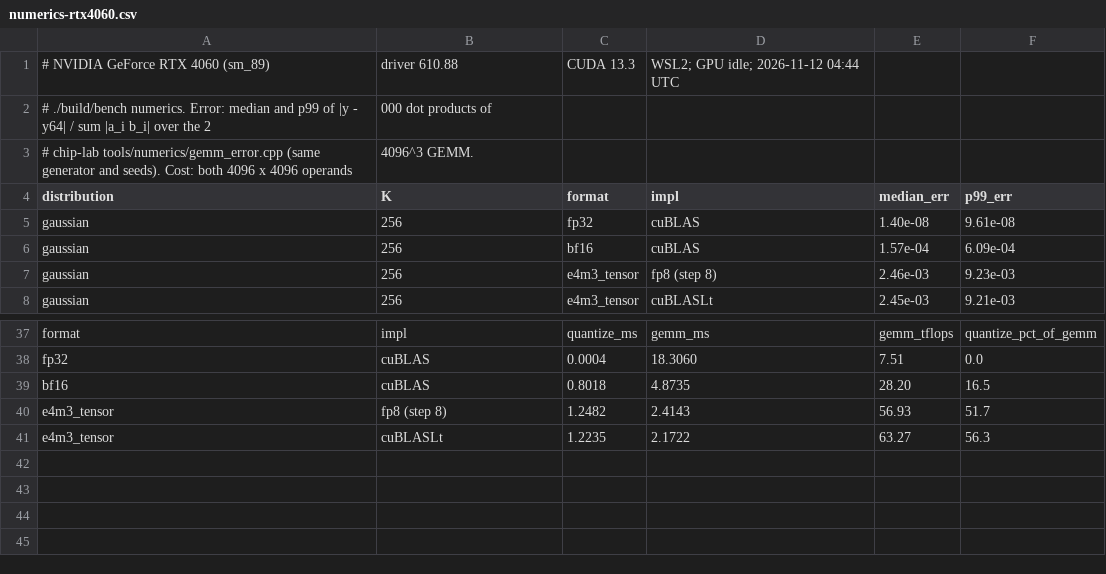
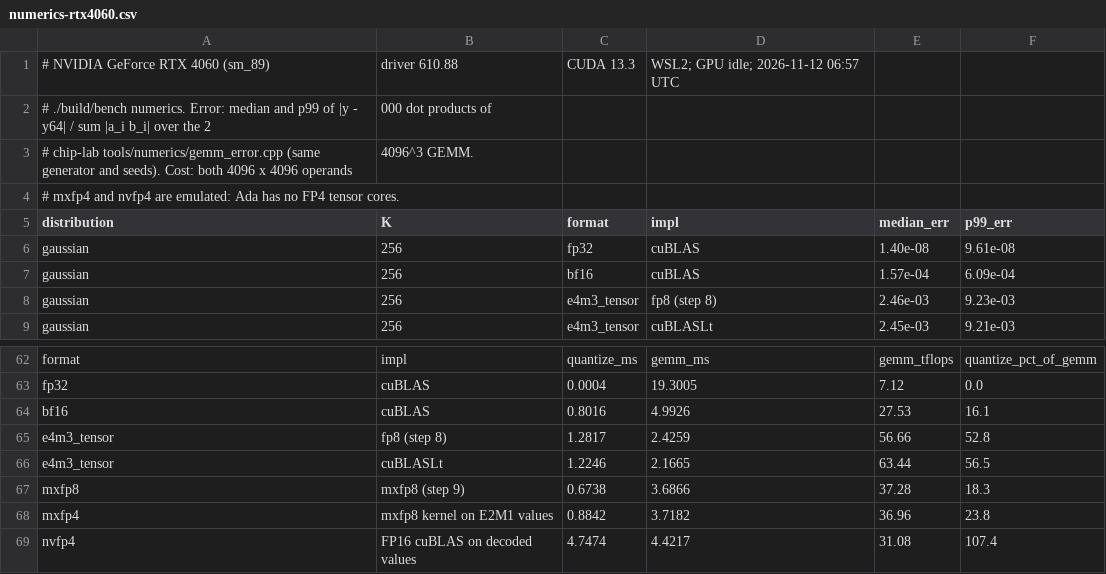
Before and after one commit to NicholasUnruh/cuda-gemm, a CSV file: docs/results/numerics-rtx4060.csv, drawn as a sheet; only a part is shown, gaps mark what is left out; addresses are those after the commit; the diff covers the shown part only; the diff names each change by its address in the sheet, - before the commit and + after, or states it on an @@ line.

Commit message:
Record MX step results and key figure

```diff
--- a/docs/results/numerics-rtx4060.csv
+++ b/docs/results/numerics-rtx4060.csv
-D1 (impl): WSL2; GPU idle; 2026-11-12 04:44 UTC
+D1 (impl): WSL2; GPU idle; 2026-11-12 06:57 UTC
+row 4: # mxfp4 and nvfp4 are emulated: Ada has no FP4 tensor cores.
-D63 (impl): 18.3060
+D63 (impl): 19.3005
-E63 (median_err): 7.51
+E63 (median_err): 7.12
-C64 (format): 0.8018
+C64 (format): 0.8016
-D64 (impl): 4.8735
+D64 (impl): 4.9926
-E64 (median_err): 28.20
+E64 (median_err): 27.53
-F64 (p99_err): 16.5
+F64 (p99_err): 16.1
-C65 (format): 1.2482
+C65 (format): 1.2817
-D65 (impl): 2.4143
+D65 (impl): 2.4259
-E65 (median_err): 56.93
+E65 (median_err): 56.66
-F65 (p99_err): 51.7
+F65 (p99_err): 52.8
-C66 (format): 1.2235
+C66 (format): 1.2246
-D66 (impl): 2.1722
+D66 (impl): 2.1665
-E66 (median_err): 63.27
+E66 (median_err): 63.44
-F66 (p99_err): 56.3
+F66 (p99_err): 56.5
+row 67: mxfp8 | mxfp8 (step 9) | 0.6738 | 3.6866 | 37.28 | 18.3
+row 68: mxfp4 | mxfp8 kernel on E2M1 values | 0.8842 | 3.7182 | 36.96 | 23.8
+row 69: nvfp4 | FP16 cuBLAS on decoded values | 4.7474 | 4.4217 | 31.08 | 107.4
```
Also changed, not shown: 24 added rows elsewhere in this file, docs/results/rtx4060.csv, 6 other files.
